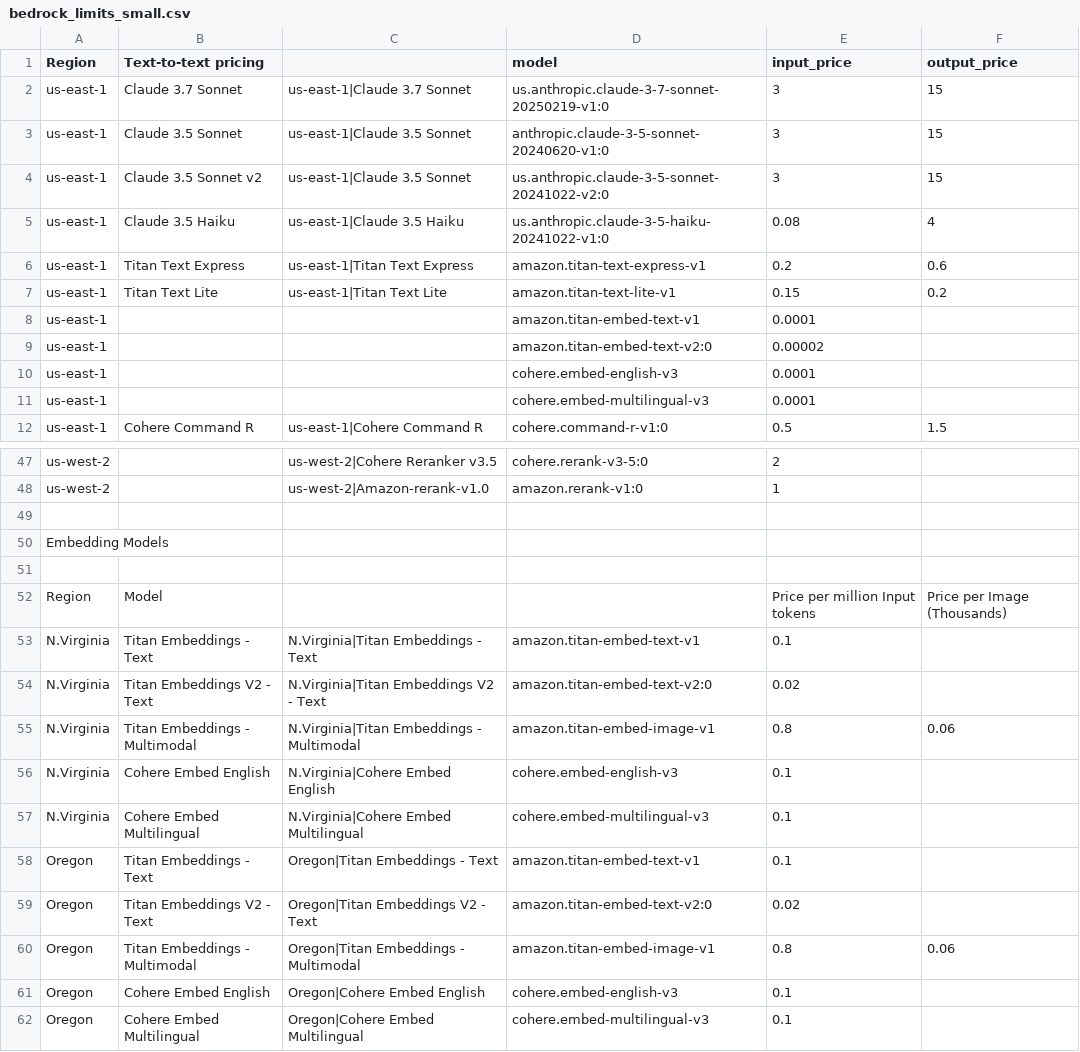
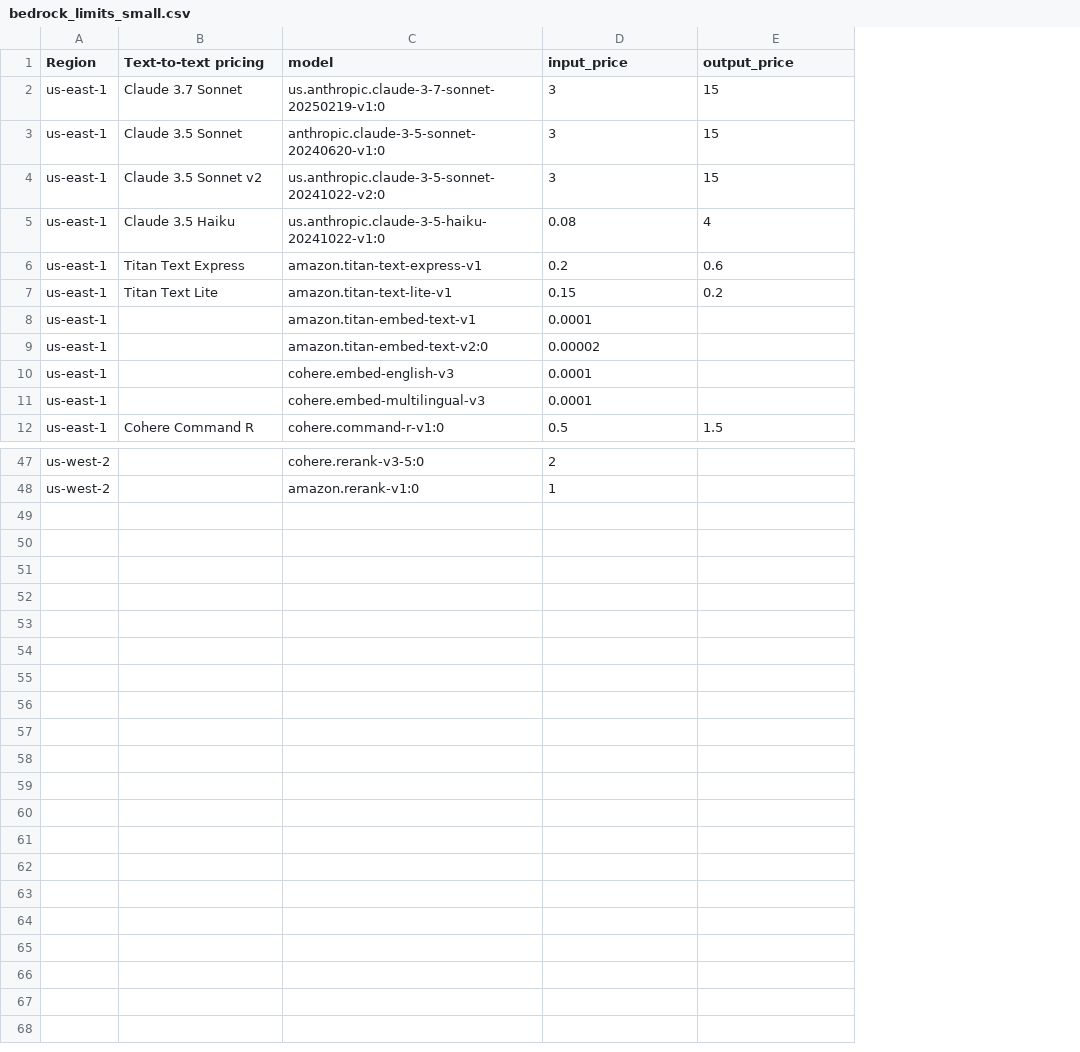
Before and after one commit to FissionAI/flotorch-eval, a CSV file: flotorch_eval/data/bedrock_limits_small.csv, drawn as a sheet; only a part is shown, gaps mark what is left out; the diff names each change by its address in the sheet, - before the commit and + after, or states it on an @@ line.

Commit message:
ragas eval refactoring

```diff
--- a/flotorch_eval/data/bedrock_limits_small.csv
+++ b/flotorch_eval/data/bedrock_limits_small.csv
-column C, rows 2-12: us-east-1|Claude 3.7 Sonnet | us-east-1|Claude 3.5 Sonnet | us-east-1|Claude 3.5 Sonnet | us-east-1|Claude 3.5 Haiku | us-east-1|Titan Text Express | us-east-1|Titan Text Lite |  |  |  |  | us-east-1|Cohere Command R; rows 47-48: us-west-2|Cohere Reranker v3.5 | us-west-2|Amazon-rerank-v1.0
-row 49: (empty)
-row 50: Embedding Models
-row 51: (empty)
-row 52: Region | Model |  |  | Price per million Input tokens | Price per Image (Thousands)
-row 53: N.Virginia | Titan Embeddings - Text | N.Virginia|Titan Embeddings - Text | amazon.titan-embed-text-v1 | 0.1
-row 54: N.Virginia | Titan Embeddings V2 - Text | N.Virginia|Titan Embeddings V2 - Text | amazon.titan-embed-text-v2:0 | 0.02
-row 55: N.Virginia | Titan Embeddings - Multimodal | N.Virginia|Titan Embeddings - Multimodal | amazon.titan-embed-image-v1 | 0.8 | 0.06
-row 56: N.Virginia | Cohere Embed English | N.Virginia|Cohere Embed English | cohere.embed-english-v3 | 0.1
-row 57: N.Virginia | Cohere Embed Multilingual | N.Virginia|Cohere Embed Multilingual | cohere.embed-multilingual-v3 | 0.1
-row 58: Oregon | Titan Embeddings - Text | Oregon|Titan Embeddings - Text | amazon.titan-embed-text-v1 | 0.1
-row 59: Oregon | Titan Embeddings V2 - Text | Oregon|Titan Embeddings V2 - Text | amazon.titan-embed-text-v2:0 | 0.02
-row 60: Oregon | Titan Embeddings - Multimodal | Oregon|Titan Embeddings - Multimodal | amazon.titan-embed-image-v1 | 0.8 | 0.06
-row 61: Oregon | Cohere Embed English | Oregon|Cohere Embed English | cohere.embed-english-v3 | 0.1
-row 62: Oregon | Cohere Embed Multilingual | Oregon|Cohere Embed Multilingual | cohere.embed-multilingual-v3 | 0.1
```
Also changed, not shown: 9 other files.
